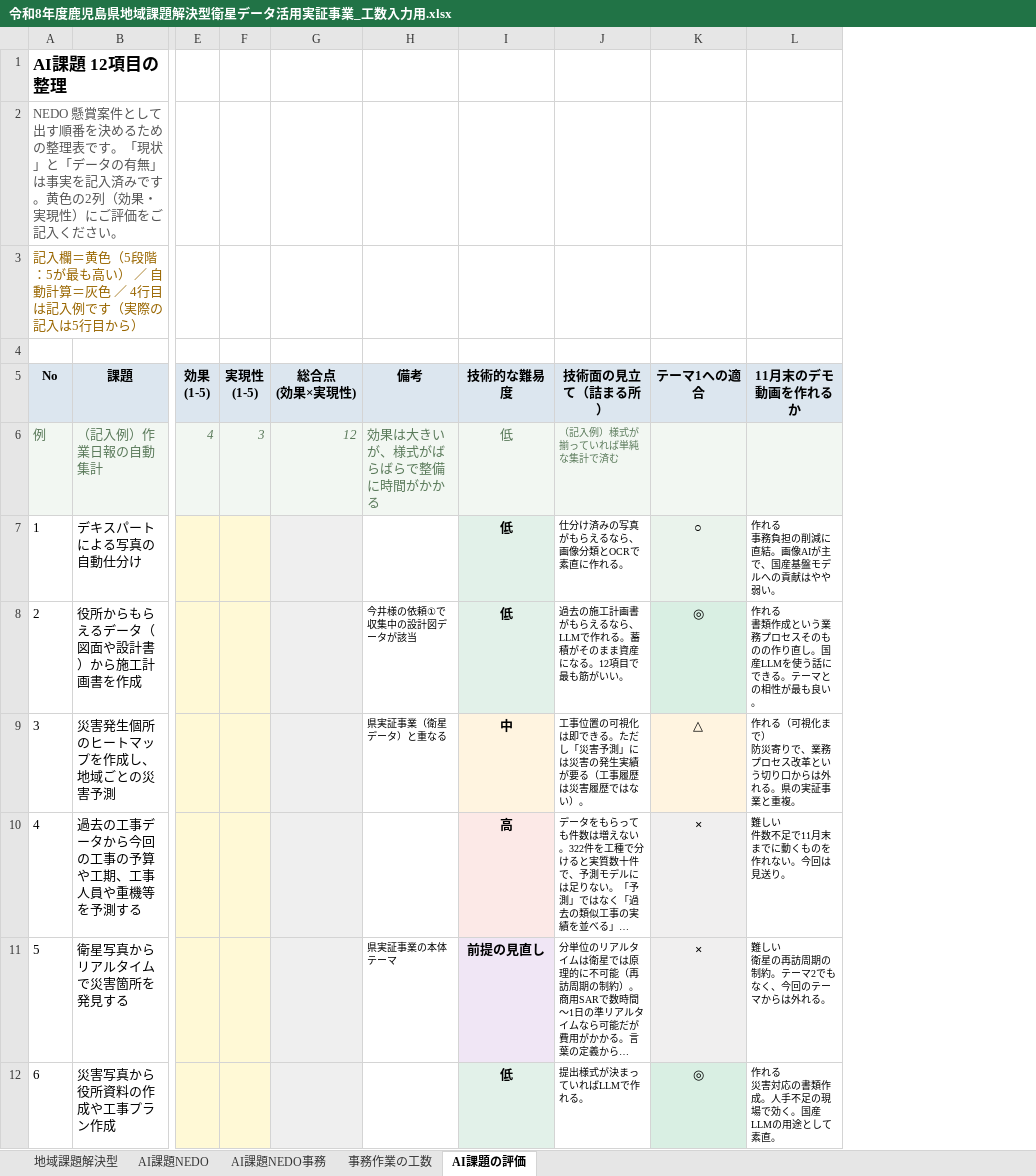
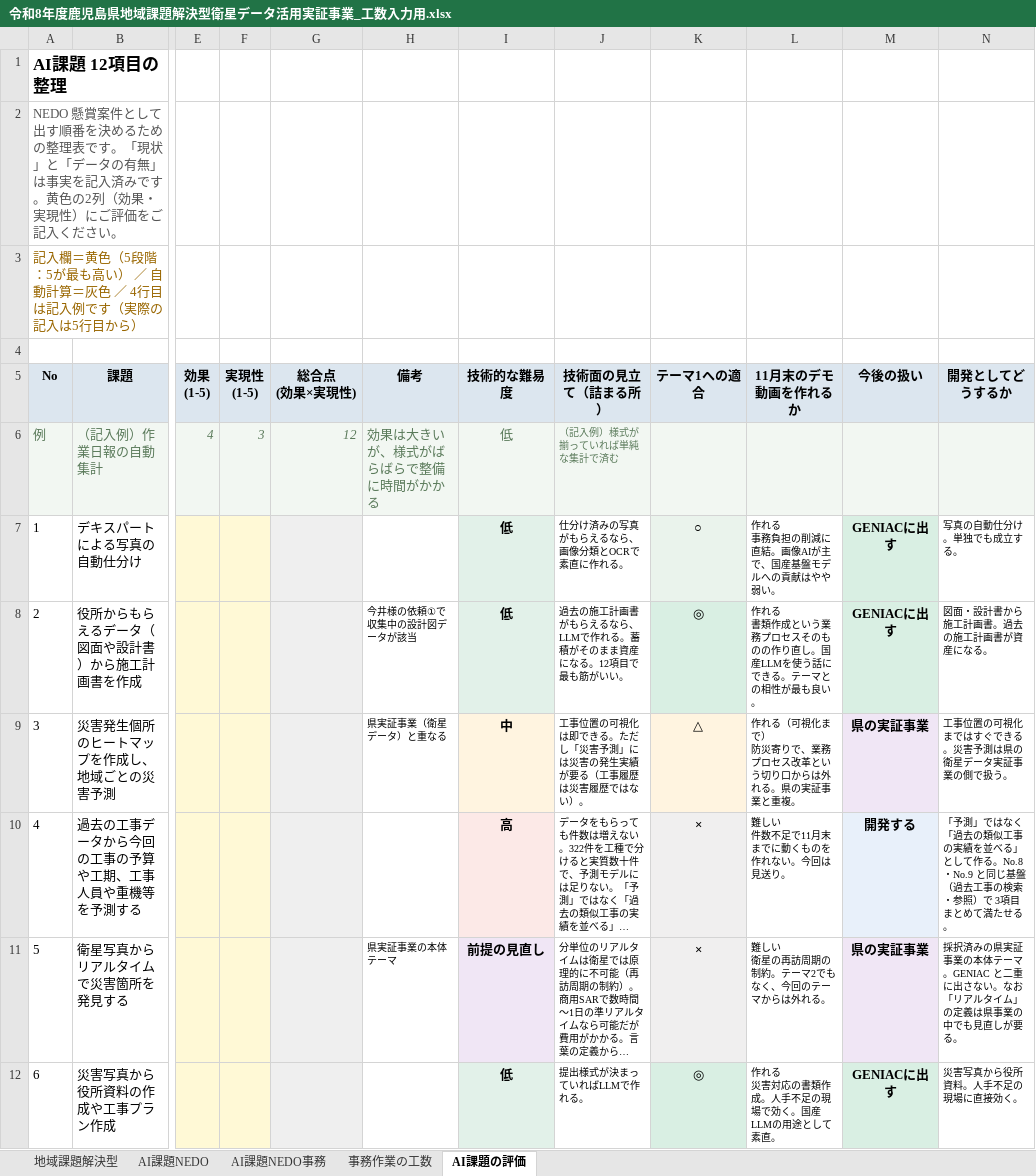
Before and after one commit to Ryujiyasu/tengun-viewer, an Excel workbook: 令和8年度鹿児島県地域課題解決型衛星データ活用実証事業_工数入力用.xlsx, sheet AI課題の評価, drawn as a sheet; only a part is shown, gaps mark what is left out; long unchanged cells end in …; values as stored, in another font and other column widths than the file's, no borders; the diff covers the shown part only; the diff names each change by its address in the sheet, - before the commit and + after, or states it on an @@ line.

```diff
--- a/令和8年度鹿児島県地域課題解決型衛星データ活用実証事業_工数入力用.xlsx (sheet AI課題の評価)
+++ b/令和8年度鹿児島県地域課題解決型衛星データ活用実証事業_工数入力用.xlsx (sheet AI課題の評価)
+column M (今後の扱い), rows 7-12: GENIACに出す | GENIACに出す | 県の実証事業 | 開発する | 県の実証事業 | GENIACに出す
+column N (開発としてどうするか), rows 7-12: 写真の自動仕分け。単独でも成立する。 | 図面・設計書から施工計画書。過去の施工計画書が資産になる。 | 工事位置の可視化まではすぐできる。災害予測は県の衛星データ実証事業の側で扱う。 | 「予測」ではなく「過去の類似工事の実績を並べる」として作る。No.8・No.9 と同じ基盤（過去工事の検索・参照）で 3項目まとめて満たせる。 | 採択済みの県実証事業の本体テーマ。GENIAC と二重に出さない。なお「リアルタイム」の定義は県事業の中でも見直しが要る。 | 災害写真から役所資料。人手不足の現場に直接効く。
```
Also changed, not shown: 9 added rows, 6 edited cells, cell formats and row numbers in column A elsewhere in this sheet.
